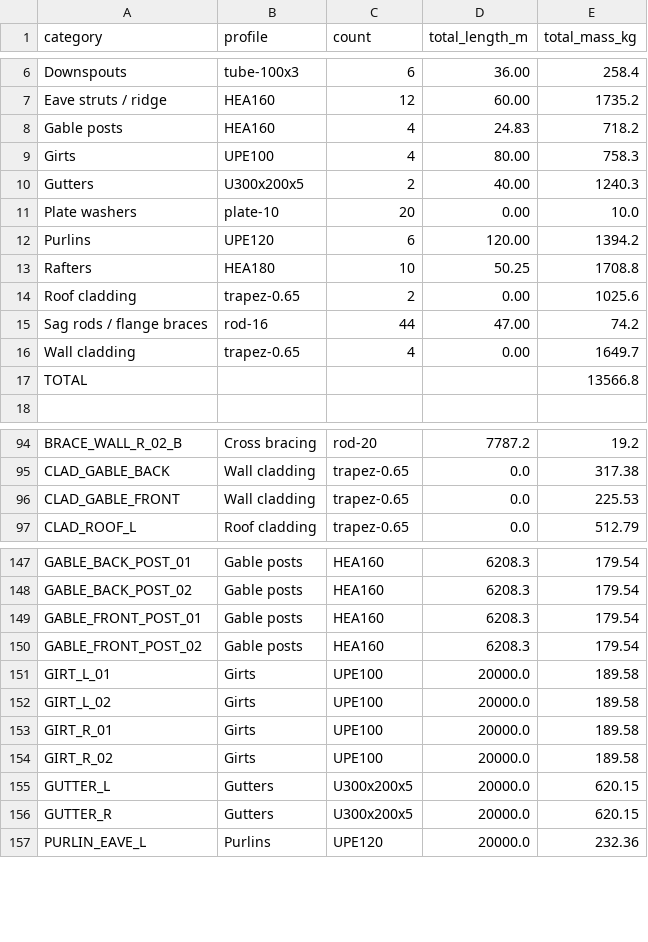
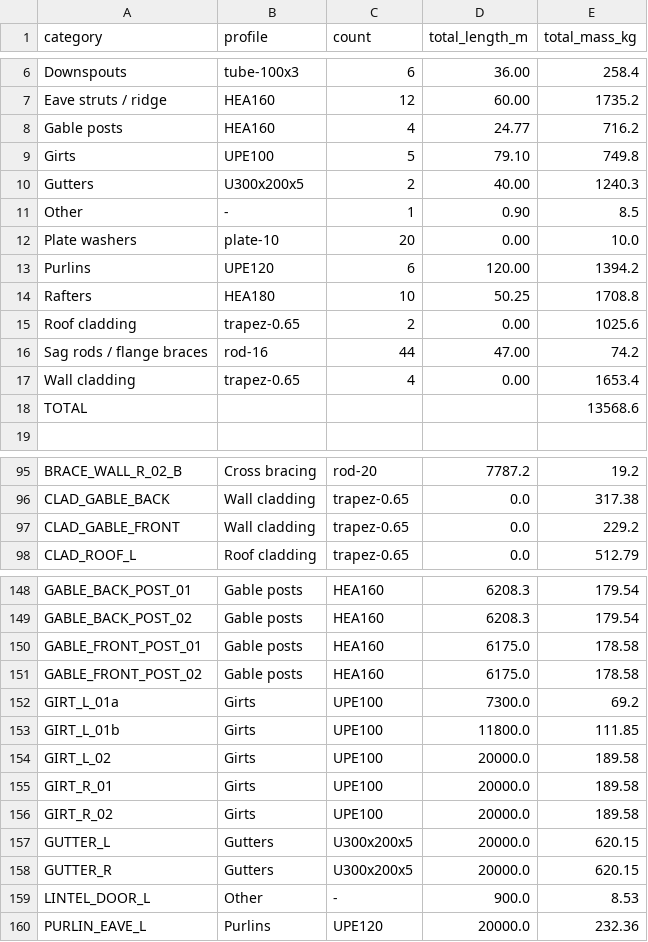
Before and after one commit to JHenriquesss/FreeCad_Automatic, a CSV file: projects/galpao/exports/takeoff/galpao_takeoff.csv, drawn as a sheet; only a part is shown, gaps mark what is left out.

```diff
--- a/projects/galpao/exports/takeoff/galpao_takeoff.csv
+++ b/projects/galpao/exports/takeoff/galpao_takeoff.csv
@@ -7,5 +7,6 @@ Downspouts,tube-100x3,6,36.00,258.4
 Eave struts / ridge,HEA160,12,60.00,1735.2
-Gable posts,HEA160,4,24.83,718.2
-Girts,UPE100,4,80.00,758.3
+Gable posts,HEA160,4,24.77,716.2
+Girts,UPE100,5,79.10,749.8
 Gutters,U300x200x5,2,40.00,1240.3
+Other,-,1,0.90,8.5
 Plate washers,plate-10,20,0.00,10.0
@@ -15,4 +16,4 @@ Roof cladding,trapez-0.65,2,0.00,1025.6
 Sag rods / flange braces,rod-16,44,47.00,74.2
-Wall cladding,trapez-0.65,4,0.00,1649.7
-TOTAL,,,,13566.8
+Wall cladding,trapez-0.65,4,0.00,1653.4
+TOTAL,,,,13568.6
 
@@ -95,3 +96,3 @@ BRACE_WALL_R_02_B,Cross bracing,rod-20,7787.2,19.2
 CLAD_GABLE_BACK,Wall cladding,trapez-0.65,0.0,317.38
-CLAD_GABLE_FRONT,Wall cladding,trapez-0.65,0.0,225.53
+CLAD_GABLE_FRONT,Wall cladding,trapez-0.65,0.0,229.2
 CLAD_ROOF_L,Roof cladding,trapez-0.65,0.0,512.79
@@ -148,5 +149,6 @@ GABLE_BACK_POST_01,Gable posts,HEA160,6208.3,179.54
 GABLE_BACK_POST_02,Gable posts,HEA160,6208.3,179.54
-GABLE_FRONT_POST_01,Gable posts,HEA160,6208.3,179.54
-GABLE_FRONT_POST_02,Gable posts,HEA160,6208.3,179.54
-GIRT_L_01,Girts,UPE100,20000.0,189.58
+GABLE_FRONT_POST_01,Gable posts,HEA160,6175.0,178.58
+GABLE_FRONT_POST_02,Gable posts,HEA160,6175.0,178.58
+GIRT_L_01a,Girts,UPE100,7300.0,69.2
+GIRT_L_01b,Girts,UPE100,11800.0,111.85
 GIRT_L_02,Girts,UPE100,20000.0,189.58
@@ -156,2 +158,3 @@ GUTTER_L,Gutters,U300x200x5,20000.0,620.15
 GUTTER_R,Gutters,U300x200x5,20000.0,620.15
+LINTEL_DOOR_L,Other,-,900.0,8.53
 PURLIN_EAVE_L,Purlins,UPE120,20000.0,232.36
```
Also changed, not shown: 8 other files.
